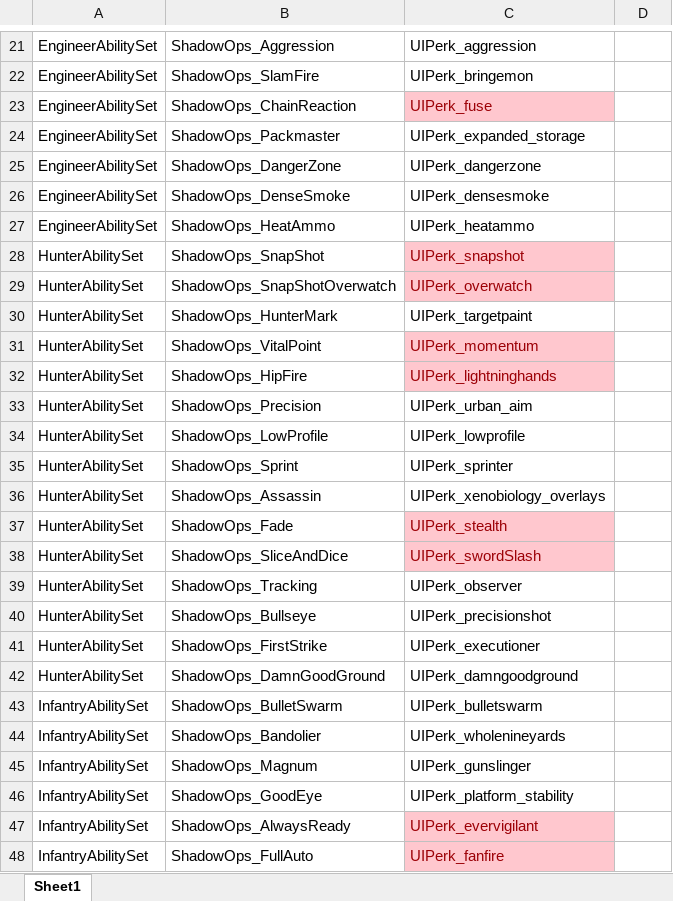
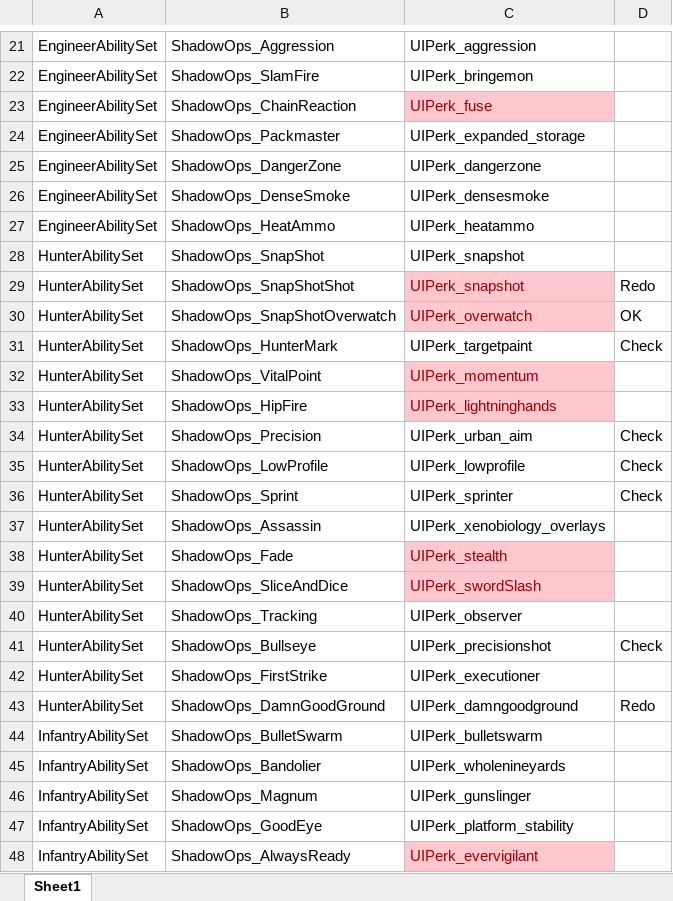
Before and after one commit to RossM/XCOM2ShadowOps, an Excel workbook: Perk icon table.xlsx, sheet Sheet1, drawn as a sheet; only a part is shown, gaps mark what is left out; the shorter side is filled out with more unchanged rows; values as stored, in another font and other column widths than the file's, no borders; addresses are those after the commit; the diff names each change by its address in the sheet, - before the commit and + after, or states it on an @@ line.

Commit message:
Redo some hunter ability icons. (needs work)

```diff
--- a/Perk icon table.xlsx (sheet Sheet1)
+++ b/Perk icon table.xlsx (sheet Sheet1)
@@ C28 fill: #FFC7CE → none, text colour: #9C0006 → black @@
+row 29: HunterAbilitySet | ShadowOps_SnapShotShot | UIPerk_snapshot | Redo
-D30: (empty)
+D30: OK
-D31: (empty)
+D31: Check
-D34:D36: (empty)
+D34:D36: Check
-D41: (empty)
+D41: Check
-D43: (empty)
+D43: Redo
```
Also changed, not shown: 18 other files.
